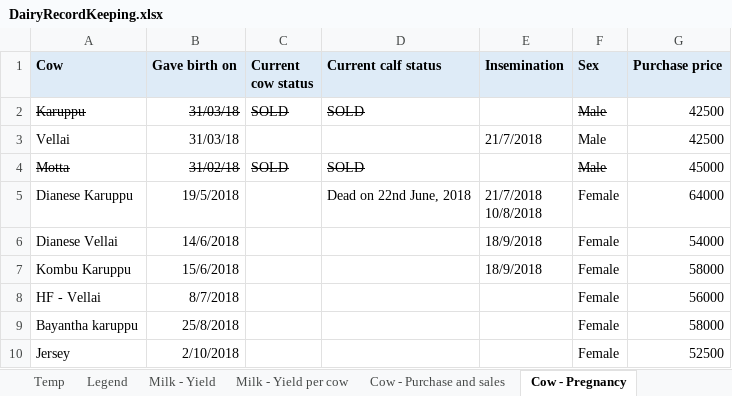
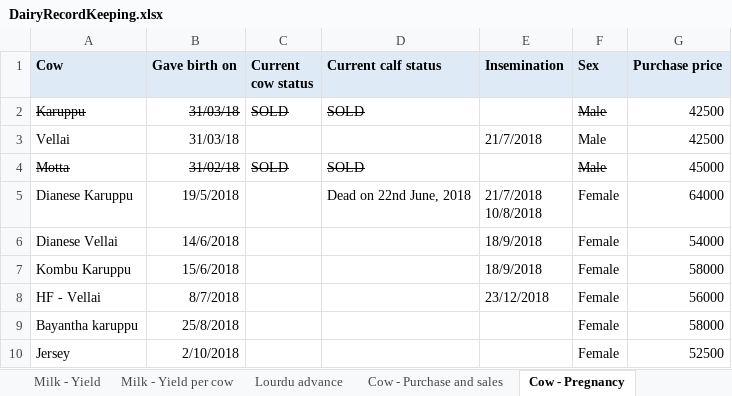
Before and after one commit to johndavidp/Dairy, an Excel workbook: DairyRecordKeeping.xlsx, sheet Cow - Pregnancy, drawn as a sheet; values as stored, in another font and other column widths than the file's, no borders; the diff names each change by its address in the sheet, - before the commit and + after, or states it on an @@ line.

```diff
--- a/DairyRecordKeeping.xlsx (sheet Cow - Pregnancy)
+++ b/DairyRecordKeeping.xlsx (sheet Cow - Pregnancy)
+sheet tab: Lourdu advance
-E8 (Insemination): (empty)
+E8 (Insemination): 23/12/2018
```
Also changed, not shown: sheet Temp, sheet Milk - Yield per cow, charts or pictures, DairyExpenses.xlsx.
